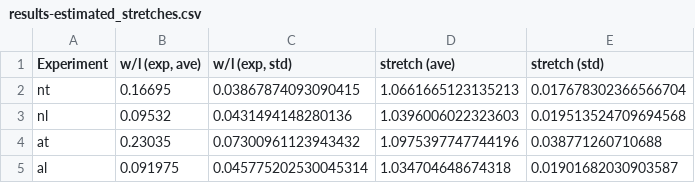
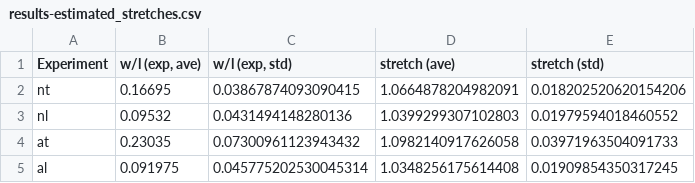
Before and after one commit to mholla/BMMB24, a CSV file: analysis/results-estimated_stretches.csv, drawn as a sheet.

```diff
--- a/analysis/results-estimated_stretches.csv
+++ b/analysis/results-estimated_stretches.csv
@@ -1,5 +1,5 @@
 Experiment,"w/l (exp, ave)","w/l (exp, std)",stretch (ave),stretch (std)
-nt,0.16695,0.03867874093090415,1.0661665123135213,0.017678302366566704
-nl,0.09532,0.0431494148280136,1.0396006022323603,0.019513524709694568
-at,0.23035,0.07300961123943432,1.0975397747744196,0.038771260710688
-al,0.091975,0.045775202530045314,1.034704648674318,0.01901682030903587
+nt,0.16695,0.03867874093090415,1.0664878204982091,0.018202520620154206
+nl,0.09532,0.0431494148280136,1.0399299307102803,0.01979594018460552
+at,0.23035,0.07300961123943432,1.0982140917626058,0.03971963504091733
+al,0.091975,0.045775202530045314,1.0348256175614408,0.01909854350317245
```
Also changed, not shown: analysis/results-statistics.csv, 8 other files.
